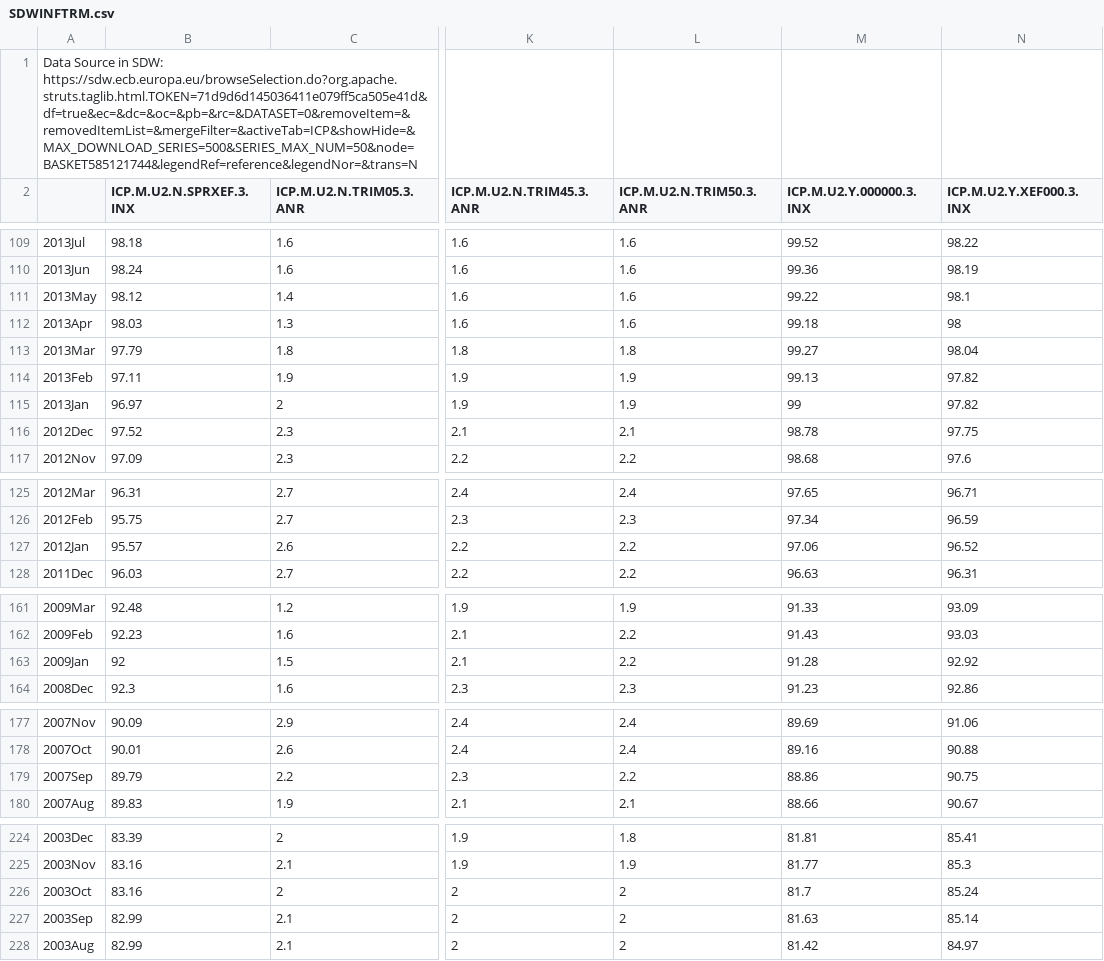
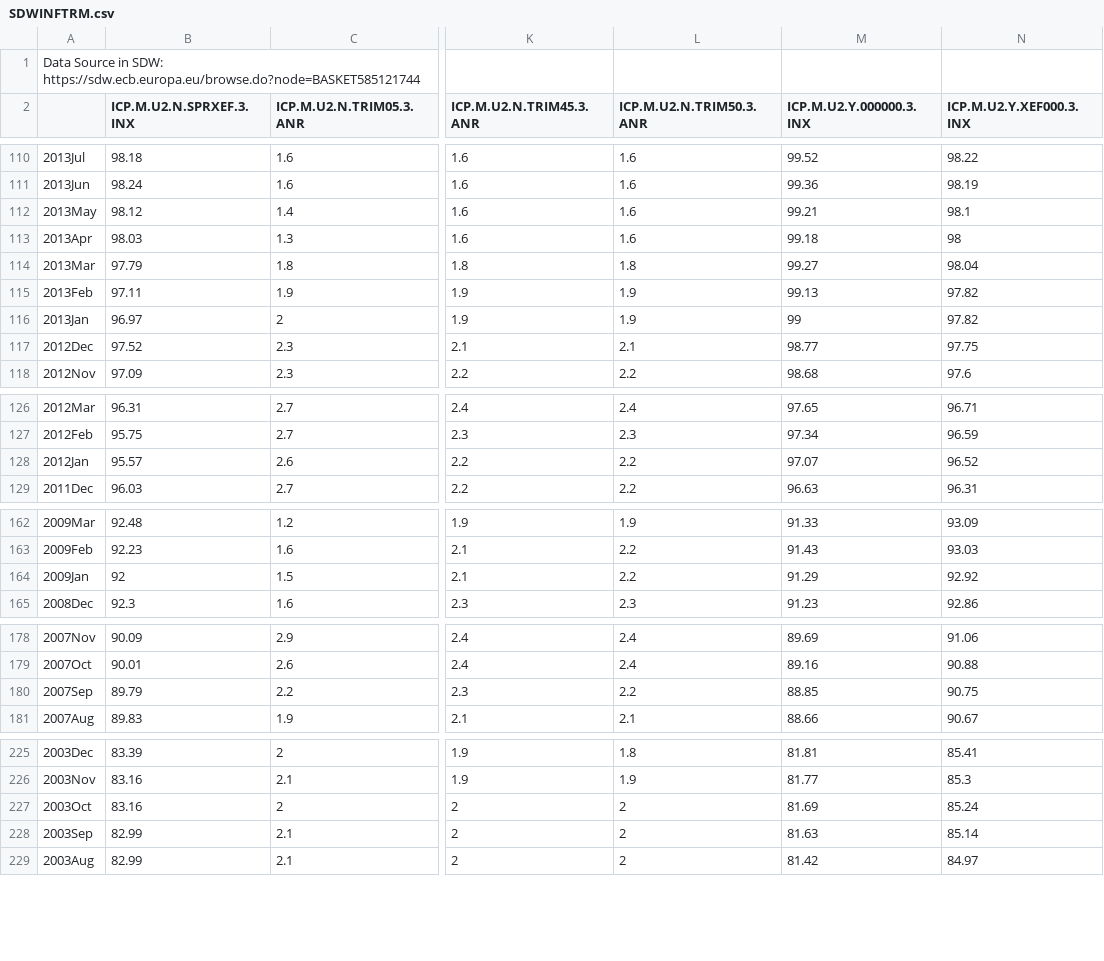
Before and after one commit to elmarmertens/trendInflation, a CSV file: SDWINFTRM.csv, drawn as a sheet; only a part is shown, gaps mark what is left out; addresses are those after the commit; the diff covers the shown part only; the diff names each change by its address in the sheet, - before the commit and + after, or states it on an @@ line.

```diff
--- a/SDWINFTRM.csv
+++ b/SDWINFTRM.csv
-A1: …in SDW: https://sdw.ecb.europa.eu/browseSelection.do?org.apache.struts.taglib.html.TOKEN=71d9d6d145036411e079ff5ca505e41d&df=true&ec=&dc=&oc=&pb=&rc=&DATASET=0&removeItem=&removedItemList=&mergeFilter=&activeTab=ICP&showHide=&MAX_DOWNLOAD_SERIES=500&SERIES_MAX_NUM=50&node=BASKET585121744&legendRef=reference&legendNor=&trans=N
+A1: …in SDW: https://sdw.ecb.europa.eu/browse.do?node=BASKET585121744
-M112 (ICP.M.U2.Y.000000.3.INX): 99.22
+M112 (ICP.M.U2.Y.000000.3.INX): 99.21
-M117 (ICP.M.U2.Y.000000.3.INX): 98.78
+M117 (ICP.M.U2.Y.000000.3.INX): 98.77
-M128 (ICP.M.U2.Y.000000.3.INX): 97.06
+M128 (ICP.M.U2.Y.000000.3.INX): 97.07
-M164 (ICP.M.U2.Y.000000.3.INX): 91.28
+M164 (ICP.M.U2.Y.000000.3.INX): 91.29
-M180 (ICP.M.U2.Y.000000.3.INX): 88.86
+M180 (ICP.M.U2.Y.000000.3.INX): 88.85
-M227 (ICP.M.U2.Y.000000.3.INX): 81.7
+M227 (ICP.M.U2.Y.000000.3.INX): 81.69
```
Also changed, not shown: 1 added row and 37 edited cells elsewhere in this file, SDWINFSRV.csv, 28 other files.
